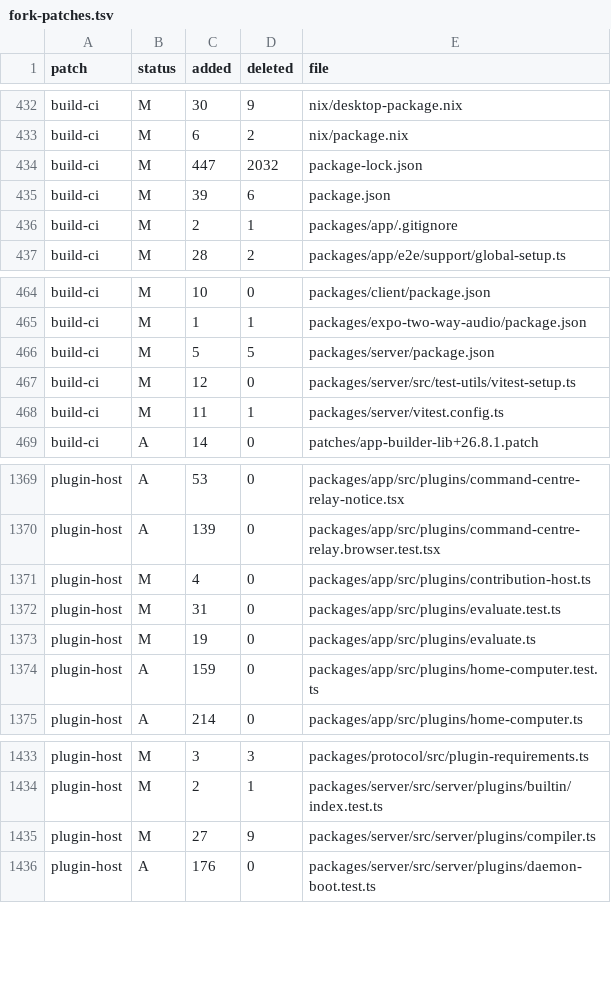
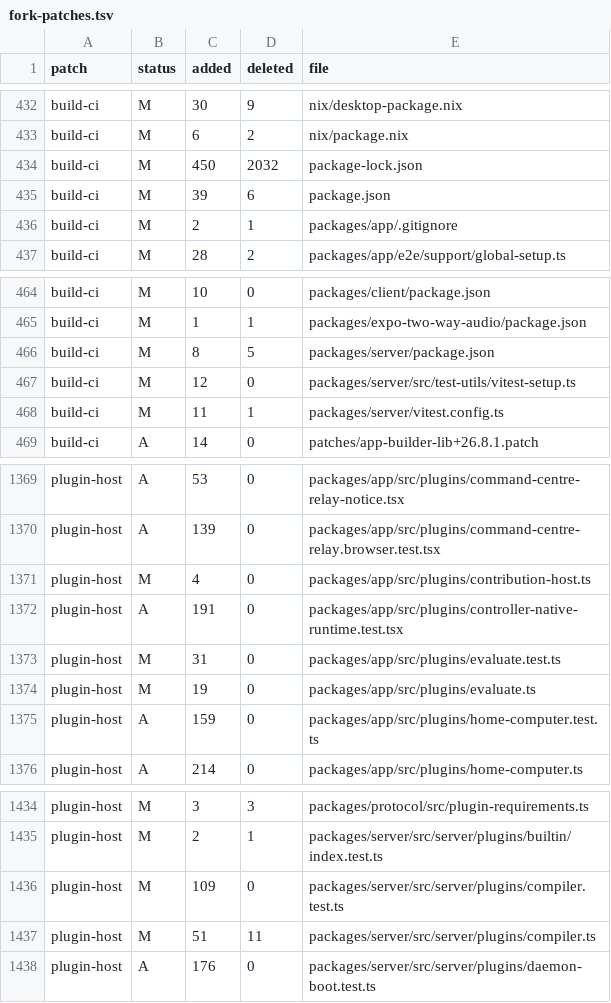
Before and after one commit to Subrising/fulcra, a TSV file: docs/fork-patches.tsv, drawn as a sheet; only a part is shown, gaps mark what is left out.

```diff
--- a/docs/fork-patches.tsv
+++ b/docs/fork-patches.tsv
@@ -433,3 +433,3 @@ build-ci	M	30	9	nix/desktop-package.nix
 build-ci	M	6	2	nix/package.nix
-build-ci	M	447	2032	package-lock.json
+build-ci	M	450	2032	package-lock.json
 build-ci	M	39	6	package.json
@@ -465,3 +465,3 @@ build-ci	M	10	0	packages/client/package.json
 build-ci	M	1	1	packages/expo-two-way-audio/package.json
-build-ci	M	5	5	packages/server/package.json
+build-ci	M	8	5	packages/server/package.json
 build-ci	M	12	0	packages/server/src/test-utils/vitest-setup.ts
@@ -1371,2 +1371,3 @@ plugin-host	A	139	0	packages/app/src/plugins/command-centre-relay.browser.test.t
 plugin-host	M	4	0	packages/app/src/plugins/contribution-host.ts
+plugin-host	A	191	0	packages/app/src/plugins/controller-native-runtime.test.tsx
 plugin-host	M	31	0	packages/app/src/plugins/evaluate.test.ts
@@ -1434,3 +1435,4 @@ plugin-host	M	3	3	packages/protocol/src/plugin-requirements.ts
 plugin-host	M	2	1	packages/server/src/server/plugins/builtin/index.test.ts
-plugin-host	M	27	9	packages/server/src/server/plugins/compiler.ts
+plugin-host	M	109	0	packages/server/src/server/plugins/compiler.test.ts
+plugin-host	M	51	11	packages/server/src/server/plugins/compiler.ts
 plugin-host	A	176	0	packages/server/src/server/plugins/daemon-boot.test.ts
```
Also changed, not shown: 1 other file.
